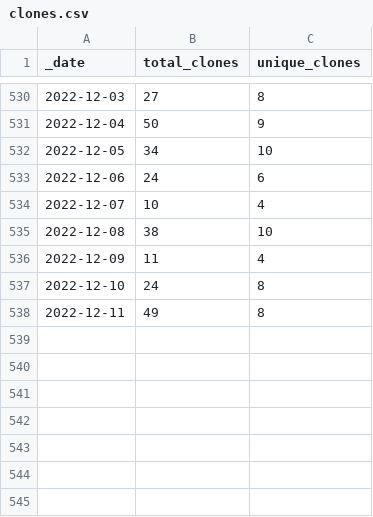
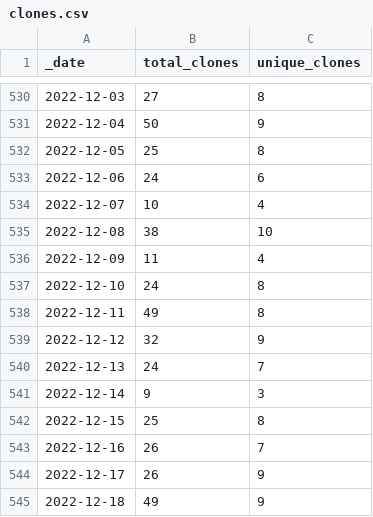
Before and after one commit to AlexRogalskiy/spark-patterns, a CSV file: traffic/clones.csv, drawn as a sheet; only a part is shown, gaps mark what is left out.

Commit message:
GitHub traffic

```diff
--- a/traffic/clones.csv
+++ b/traffic/clones.csv
@@ -531,3 +531,3 @@ _date,total_clones,unique_clones
 2022-12-04,50,9
-2022-12-05,34,10
+2022-12-05,25,8
 2022-12-06,24,6
@@ -538 +538,8 @@ _date,total_clones,unique_clones
 2022-12-11,49,8
+2022-12-12,32,9
+2022-12-13,24,7
+2022-12-14,9,3
+2022-12-15,25,8
+2022-12-16,26,7
+2022-12-17,26,9
+2022-12-18,49,9
```
Also changed, not shown: 1 other file.
